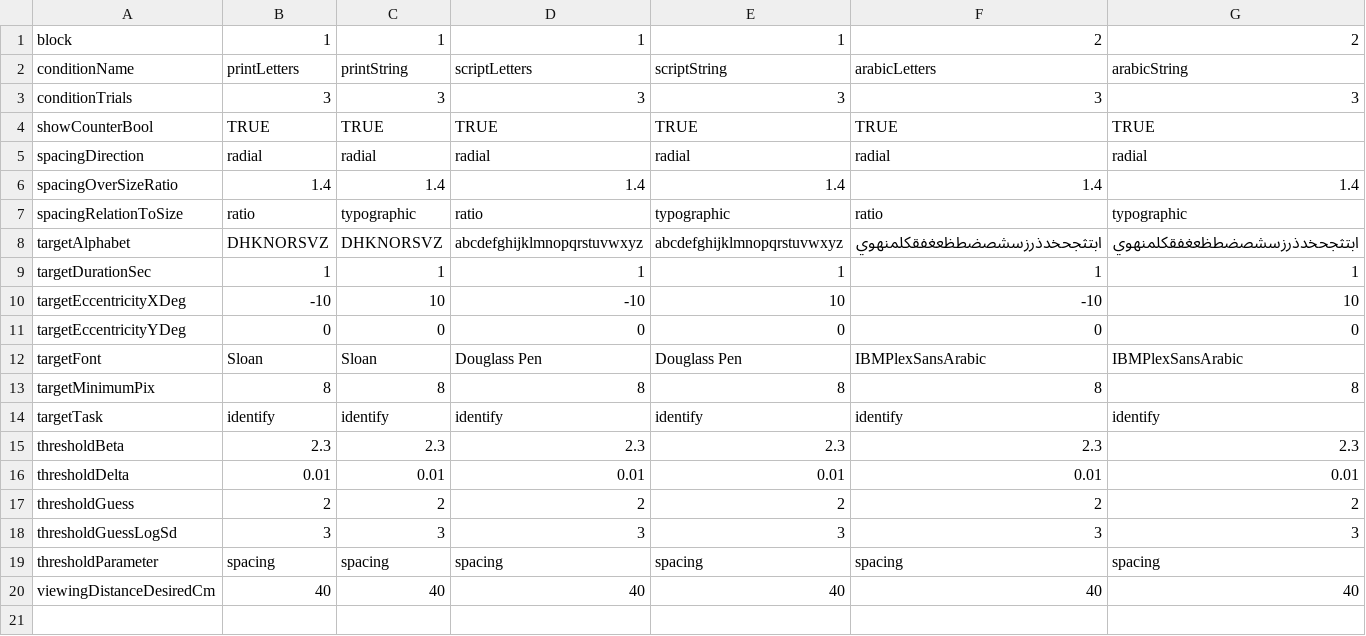
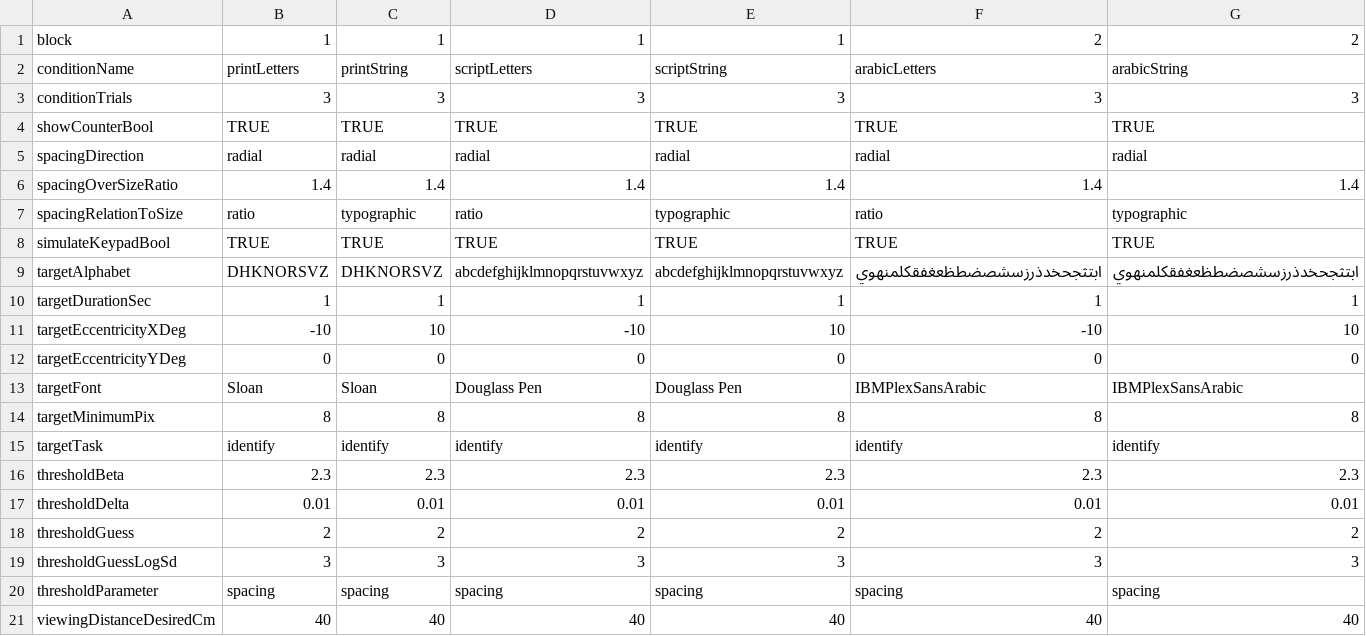
Before and after one commit to EasyEyes/threshold, a CSV file: experiment.csv, drawn as a sheet.

```diff
--- a/experiment.csv
+++ b/experiment.csv
@@ -7,2 +7,3 @@ spacingOverSizeRatio,1.4,1.4,1.4,1.4,1.4,1.4
 spacingRelationToSize,ratio,typographic,ratio,typographic,ratio,typographic
+simulateKeypadBool,TRUE,TRUE,TRUE,TRUE,TRUE,TRUE
 targetAlphabet,DHKNORSVZ,DHKNORSVZ,abcdefghijklmnopqrstuvwxyz,abcdefghijklmnopqrstuvwxyz,ابتثجحخدذرزسشصضطظعغفقكلمنهوي,ابتثجحخدذرزسشصضطظعغفقكلمنهوي
```
Also changed, not shown: 5 other files.
